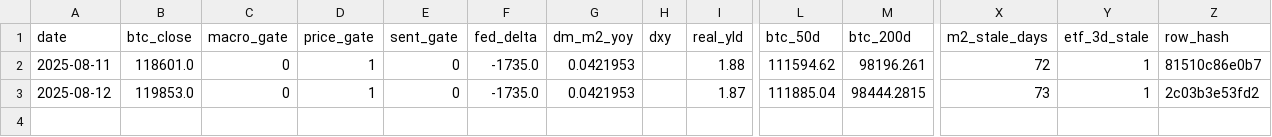
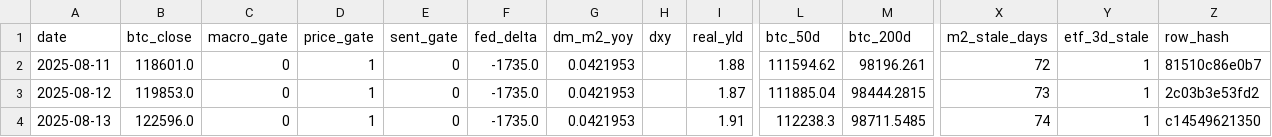
Before and after one commit to matthewprotti/btc_macro_agent_v2.py, a CSV file: track.csv, drawn as a sheet; only a part is shown, gaps mark what is left out; rows hold the shown columns only; the diff names each change by its address in the sheet, - before the commit and + after, or states it on an @@ line.

```diff
--- a/track.csv
+++ b/track.csv
+row 4: 2025-08-13 | 122596.0 | 0 | 1 | 0 | -1735.0 | 0.0421953 |  | 1.91 | 112238.3 | 98711.5485 | 74 | 1 | c14549621350
```
Also changed, not shown: data/BTCUSD.csv, data/DXY.csv, 2 other files.
